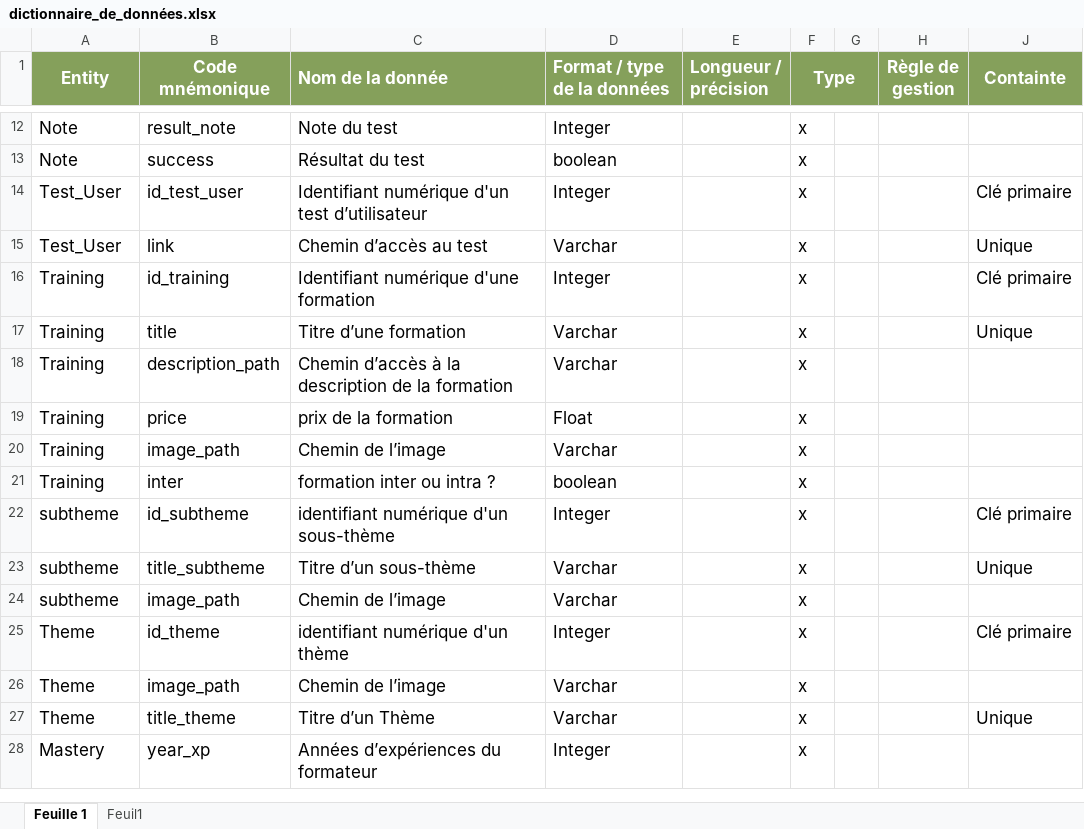
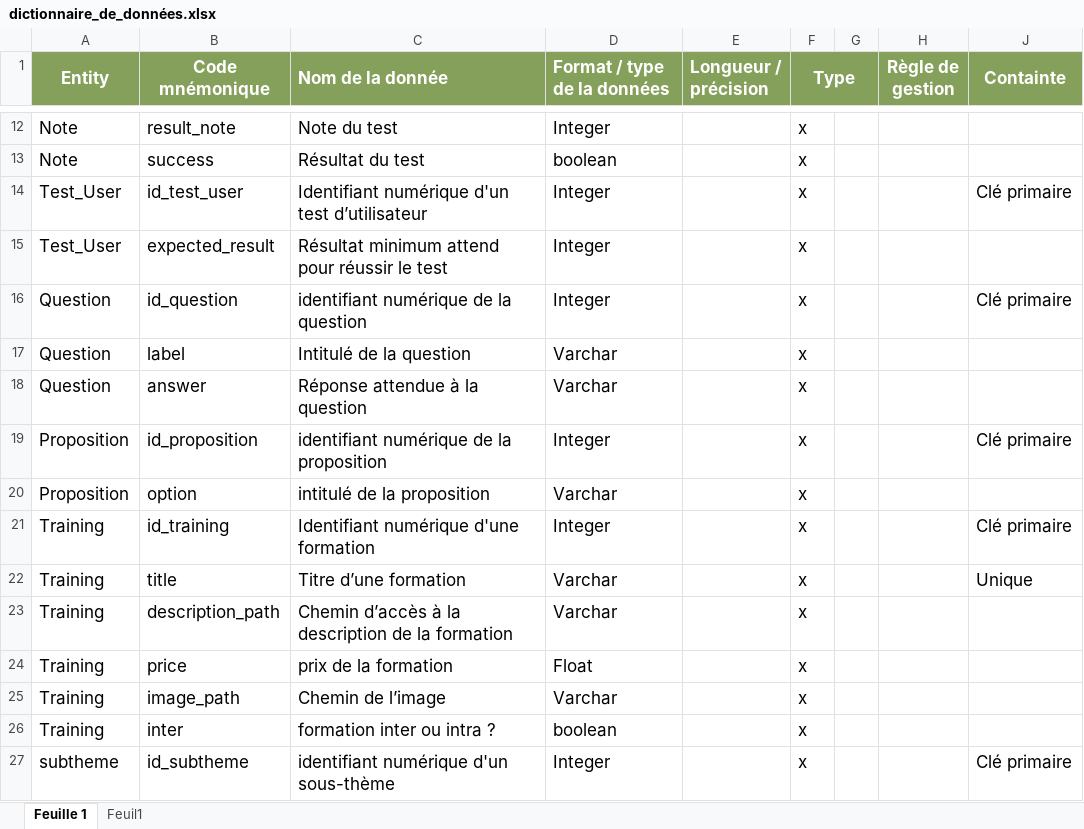
Before and after one commit to Florian00000/projet_cda_florian, an Excel workbook: docs/BDD/dictionnaire_de_données.xlsx, sheet Feuille 1, drawn as a sheet; only a part is shown, gaps mark what is left out; the shorter side is filled out with more unchanged rows; values as stored, in another font and other column widths than the file's, no borders; removed rows and columns are numbered as before the commit, all else as after; the diff names each change by its address in the sheet, - before the commit and + after, or states it on an @@ line.

Commit message:
modification test_user dans le modèle

```diff
--- a/docs/BDD/dictionnaire_de_données.xlsx (sheet Feuille 1)
+++ b/docs/BDD/dictionnaire_de_données.xlsx (sheet Feuille 1)
-row 15: Test_User | link | Chemin d’accès au test | Varchar |  | x |  |  | Unique
+row 15: Test_User | expected_result | Résultat minimum attend pour réussir le test | Integer |  | x
+row 16: Question | id_question | identifiant numérique de la question | Integer |  | x |  |  | Clé primaire
+row 17: Question | label | Intitulé de la question | Varchar |  | x
+row 18: Question | answer | Réponse attendue à la question | Varchar |  | x
+row 19: Proposition | id_proposition | identifiant numérique de la proposition | Integer |  | x |  |  | Clé primaire
+row 20: Proposition | option | intitulé de la proposition | Varchar |  | x
```
Also changed, not shown: 6 other files.
